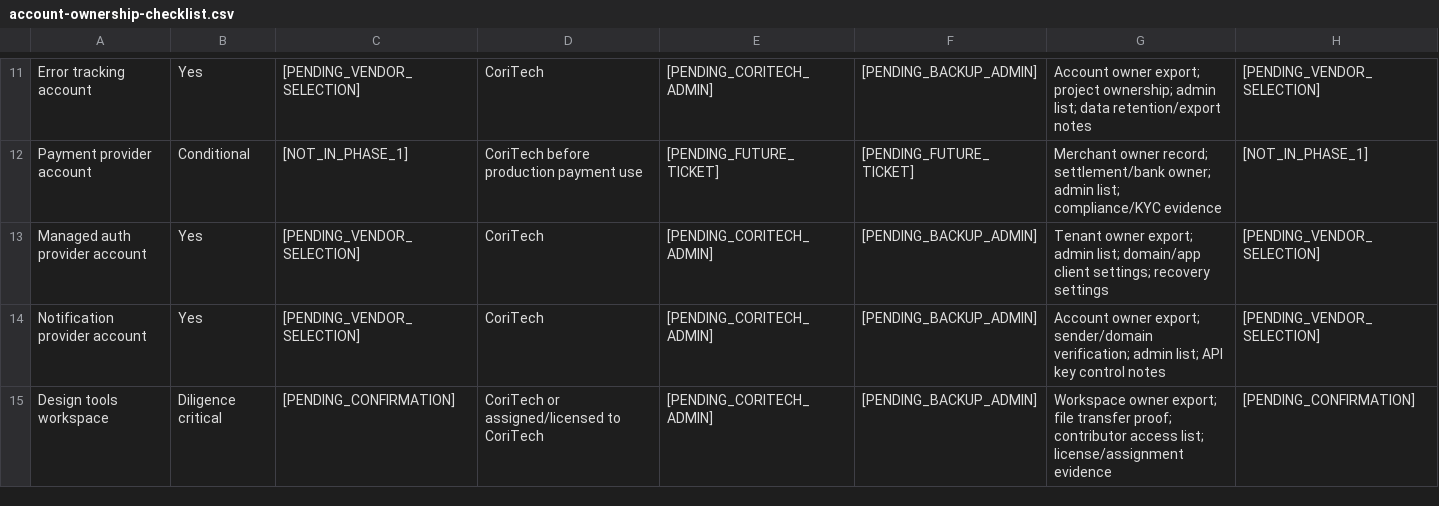
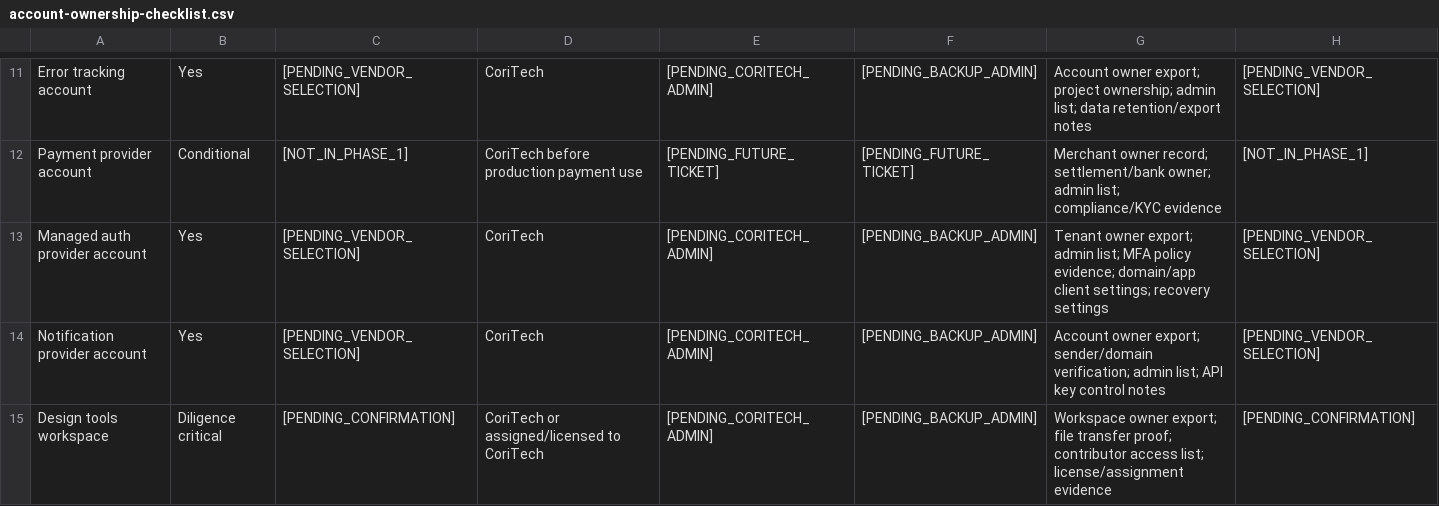
Before and after one commit to xkyball/coritech-mvp, a CSV file: docs/vendor-ip/account-ownership-checklist.csv, drawn as a sheet; only a part is shown, gaps mark what is left out.

```diff
--- a/docs/vendor-ip/account-ownership-checklist.csv
+++ b/docs/vendor-ip/account-ownership-checklist.csv
@@ -12,3 +12,3 @@ Error tracking account,Yes,[PENDING_VENDOR_SELECTION],CoriTech,[PENDING_CORITECH
 Payment provider account,Conditional,[NOT_IN_PHASE_1],CoriTech before production payment use,[PENDING_FUTURE_TICKET],[PENDING_FUTURE_TICKET],"Merchant owner record; settlement/bank owner; admin list; compliance/KYC evidence",[NOT_IN_PHASE_1]
-Managed auth provider account,Yes,[PENDING_VENDOR_SELECTION],CoriTech,[PENDING_CORITECH_ADMIN],[PENDING_BACKUP_ADMIN],"Tenant owner export; admin list; domain/app client settings; recovery settings",[PENDING_VENDOR_SELECTION]
+Managed auth provider account,Yes,[PENDING_VENDOR_SELECTION],CoriTech,[PENDING_CORITECH_ADMIN],[PENDING_BACKUP_ADMIN],"Tenant owner export; admin list; MFA policy evidence; domain/app client settings; recovery settings",[PENDING_VENDOR_SELECTION]
 Notification provider account,Yes,[PENDING_VENDOR_SELECTION],CoriTech,[PENDING_CORITECH_ADMIN],[PENDING_BACKUP_ADMIN],"Account owner export; sender/domain verification; admin list; API key control notes",[PENDING_VENDOR_SELECTION]
```
Also changed, not shown: 20 other files.
